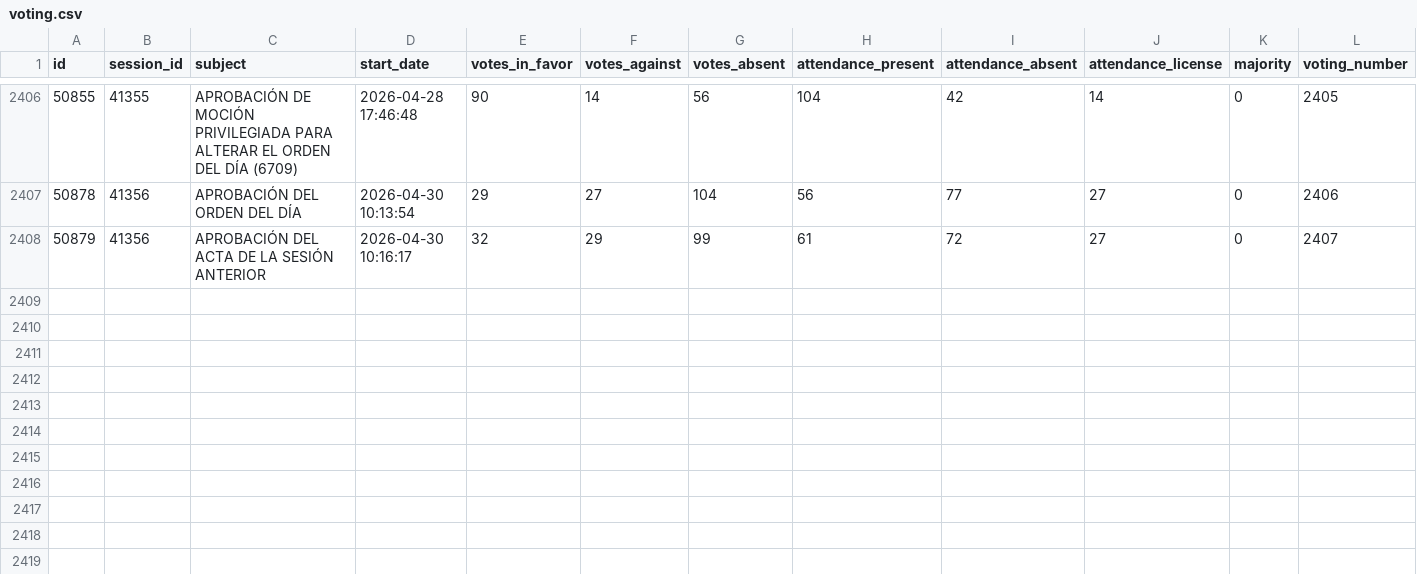
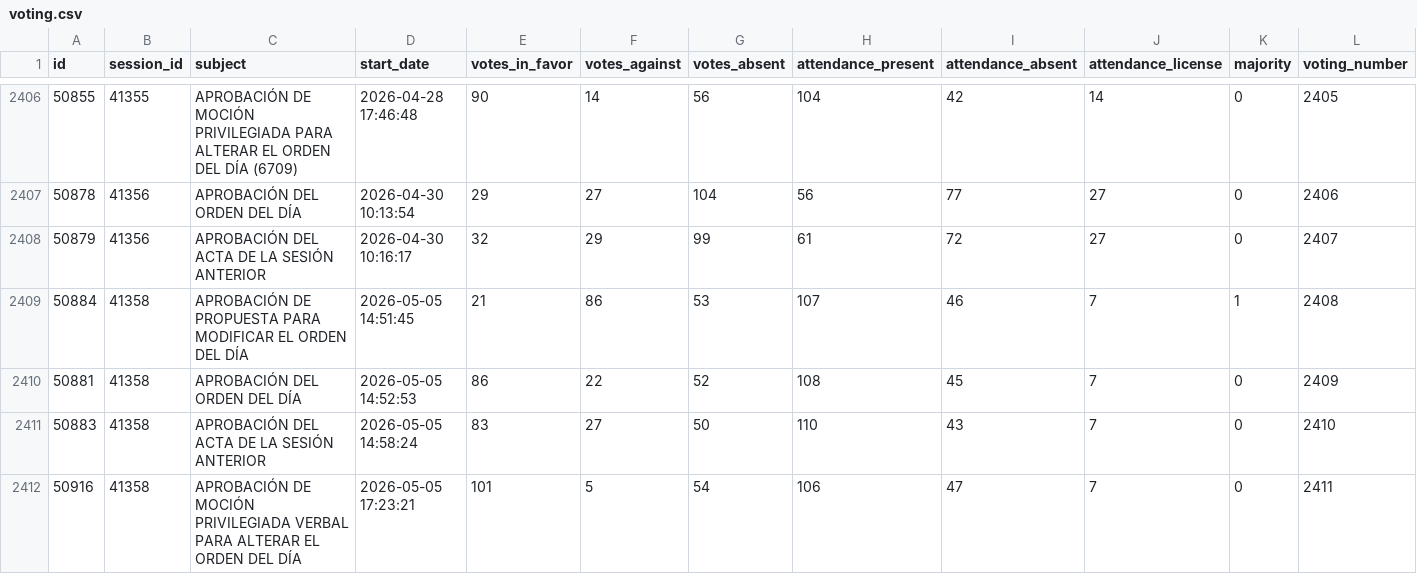
Before and after one commit to guyo14/banana-congresogt-site, a CSV file: data/voting.csv, drawn as a sheet; only a part is shown, gaps mark what is left out; rows hold the shown columns only; the diff names each change by its address in the sheet, - before the commit and + after, or states it on an @@ line.

```diff
--- a/data/voting.csv
+++ b/data/voting.csv
+row 2409: 50884 | 41358 | APROBACIÓN DE PROPUESTA PARA MODIFICAR EL ORDEN DEL DÍA | 2026-05-05 14:51:45 | 21 | 86 | 53 | 107 | 46 | 7 | 1 | 2408
+row 2410: 50881 | 41358 | APROBACIÓN DEL ORDEN DEL DÍA | 2026-05-05 14:52:53 | 86 | 22 | 52 | 108 | 45 | 7 | 0 | 2409
+row 2411: 50883 | 41358 | APROBACIÓN DEL ACTA DE LA SESIÓN ANTERIOR | 2026-05-05 14:58:24 | 83 | 27 | 50 | 110 | 43 | 7 | 0 | 2410
+row 2412: 50916 | 41358 | APROBACIÓN DE MOCIÓN PRIVILEGIADA VERBAL PARA ALTERAR EL ORDEN DEL DÍA | 2026-05-05 17:23:21 | 101 | 5 | 54 | 106 | 47 | 7 | 0 | 2411
```
Also changed, not shown: data/attendance.csv, data/block_stats.csv, 6 other files.
